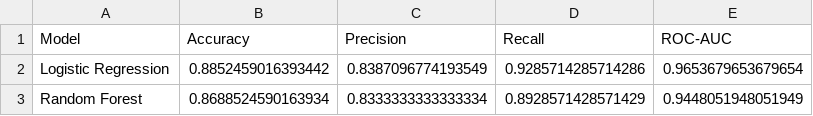
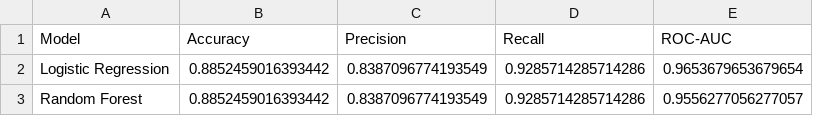
Before and after one commit to arviram-bits/heart_disease_mlops, a CSV file: reports/model_evaluation.csv, drawn as a sheet.

```diff
--- a/reports/model_evaluation.csv
+++ b/reports/model_evaluation.csv
@@ -2,2 +2,2 @@ Model,Accuracy,Precision,Recall,ROC-AUC
 Logistic Regression,0.8852459016393442,0.8387096774193549,0.9285714285714286,0.9653679653679654
-Random Forest,0.8688524590163934,0.8333333333333334,0.8928571428571429,0.9448051948051949
+Random Forest,0.8852459016393442,0.8387096774193549,0.9285714285714286,0.9556277056277057
```
Also changed, not shown: reports/tuning_results.csv, 8 other files.
